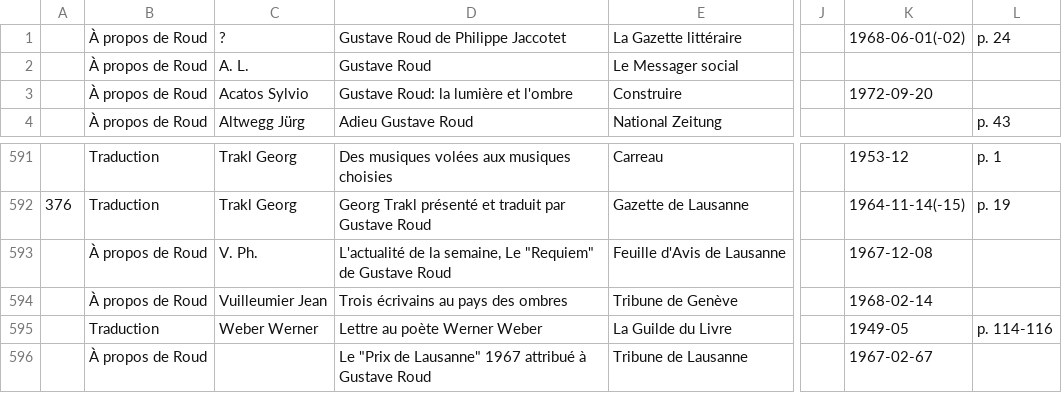
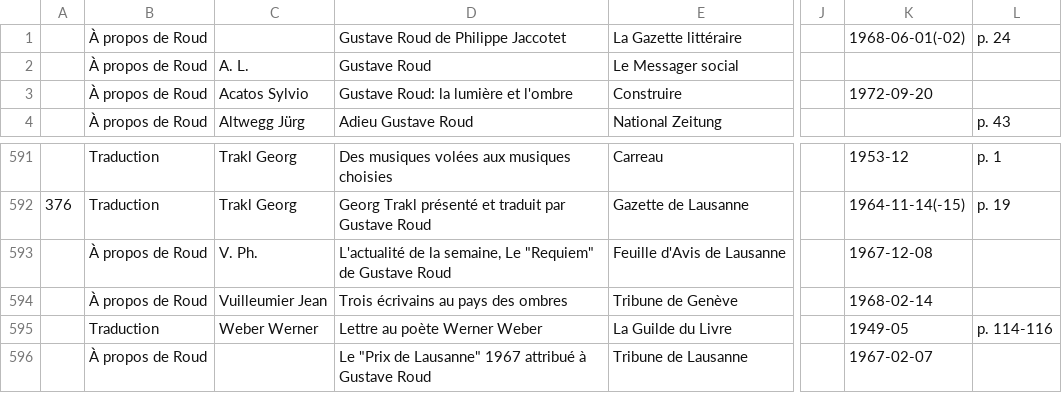
Before and after one commit to dcsr-datumo/oeuvres-roud, a CSV file: bulkimport/INPUT_data/articles.csv, drawn as a sheet; only a part is shown, gaps mark what is left out; the diff names each change by its address in the sheet, - before the commit and + after, or states it on an @@ line.

```diff
--- a/bulkimport/INPUT_data/articles.csv
+++ b/bulkimport/INPUT_data/articles.csv
-C1: ?
+C1: (empty)
-K596: 1967-02-67
+K596: 1967-02-07
```
Also changed, not shown: 18 other files.
